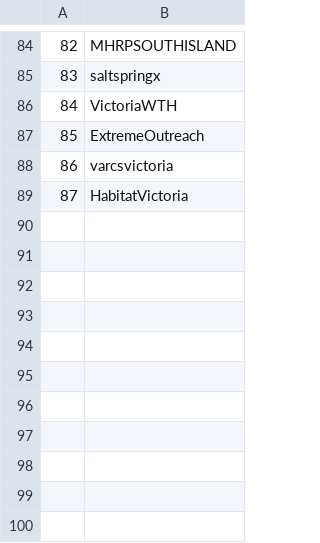
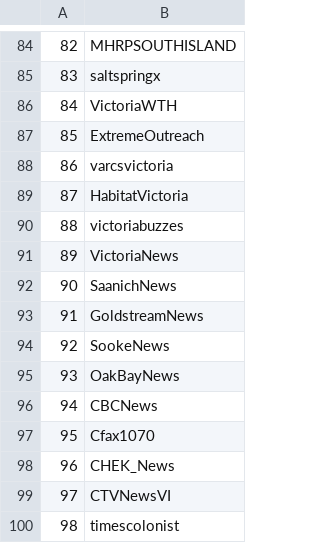
Before and after one commit to Statisticians-Without-Borders-GVCEH/SWB-GVCEH, a CSV file: data/appendices/aborganizations.csv, drawn as a sheet; only a part is shown, gaps mark what is left out.

```diff
--- a/data/appendices/aborganizations.csv
+++ b/data/appendices/aborganizations.csv
@@ -89 +89,12 @@
 87, HabitatVictoria
+88,victoriabuzzes
+89,VictoriaNews
+90,SaanichNews
+91,GoldstreamNews
+92,SookeNews
+93,OakBayNews
+94,CBCNews
+95,Cfax1070
+96,CHEK_News
+97,CTVNewsVI
+98,timescolonist
```
Also changed, not shown: data/appendices/ac.csv.
